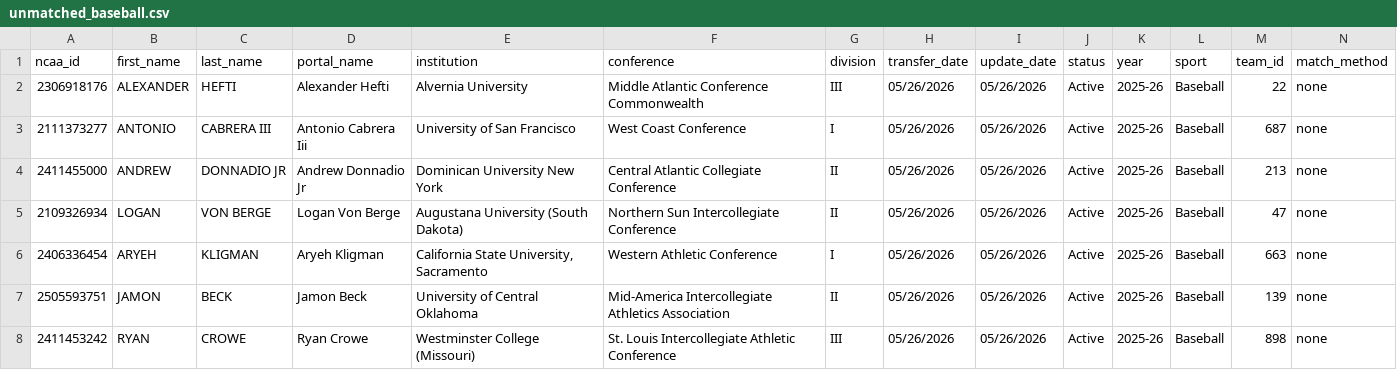
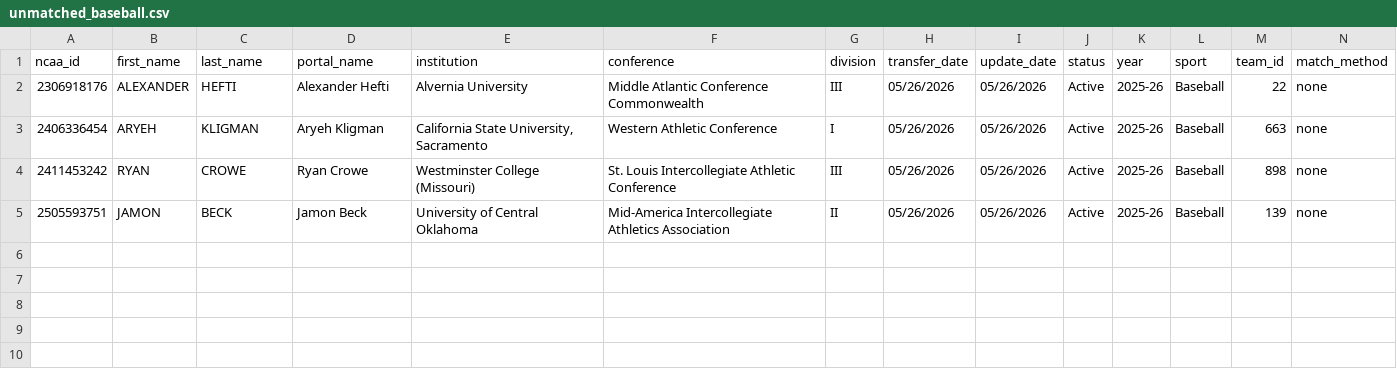
Before and after one commit to JasonR64A/chart-builder, a CSV file: data/portal/unmatched_baseball.csv, drawn as a sheet; only a part is shown; removed rows and columns are numbered as before the commit, all else as after; rows hold the shown columns only; the diff names each change by its address in the sheet, - before the commit and + after, or states it on an @@ line.

```diff
--- a/data/portal/unmatched_baseball.csv
+++ b/data/portal/unmatched_baseball.csv
-row 3: 2111373277 | ANTONIO | CABRERA III | Antonio Cabrera Iii | University of San Francisco | West Coast Conference | I | 05/26/2026 | 05/26/2026 | Active | 2025-26 | Baseball | 687 | none
-row 4: 2411455000 | ANDREW | DONNADIO JR | Andrew Donnadio Jr | Dominican University New York | Central Atlantic Collegiate Conference | II | 05/26/2026 | 05/26/2026 | Active | 2025-26 | Baseball | 213 | none
-row 5: 2109326934 | LOGAN | VON BERGE | Logan Von Berge | Augustana University (South Dakota) | Northern Sun Intercollegiate Conference | II | 05/26/2026 | 05/26/2026 | Active | 2025-26 | Baseball | 47 | none
@@ row 8 moved to row 4: 2411453242 @@
```
Also changed, not shown: data/portal/needs_review_baseball.csv, data/portal/softball_matched.csv, 7 other files.
